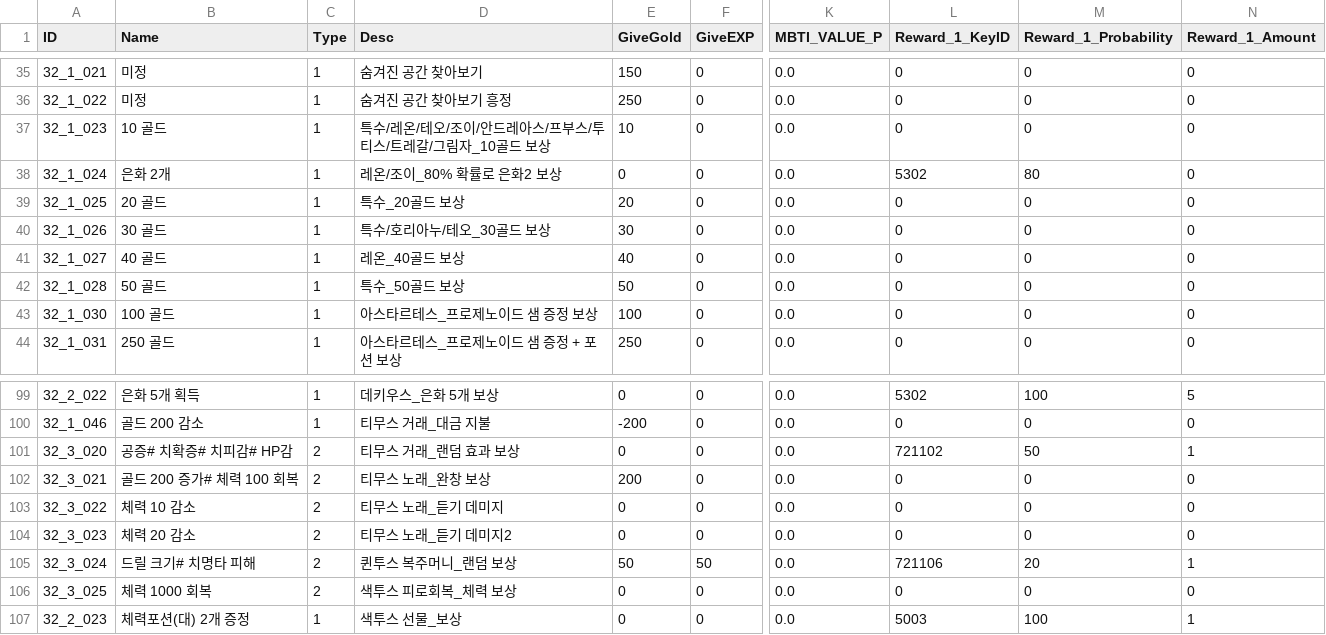
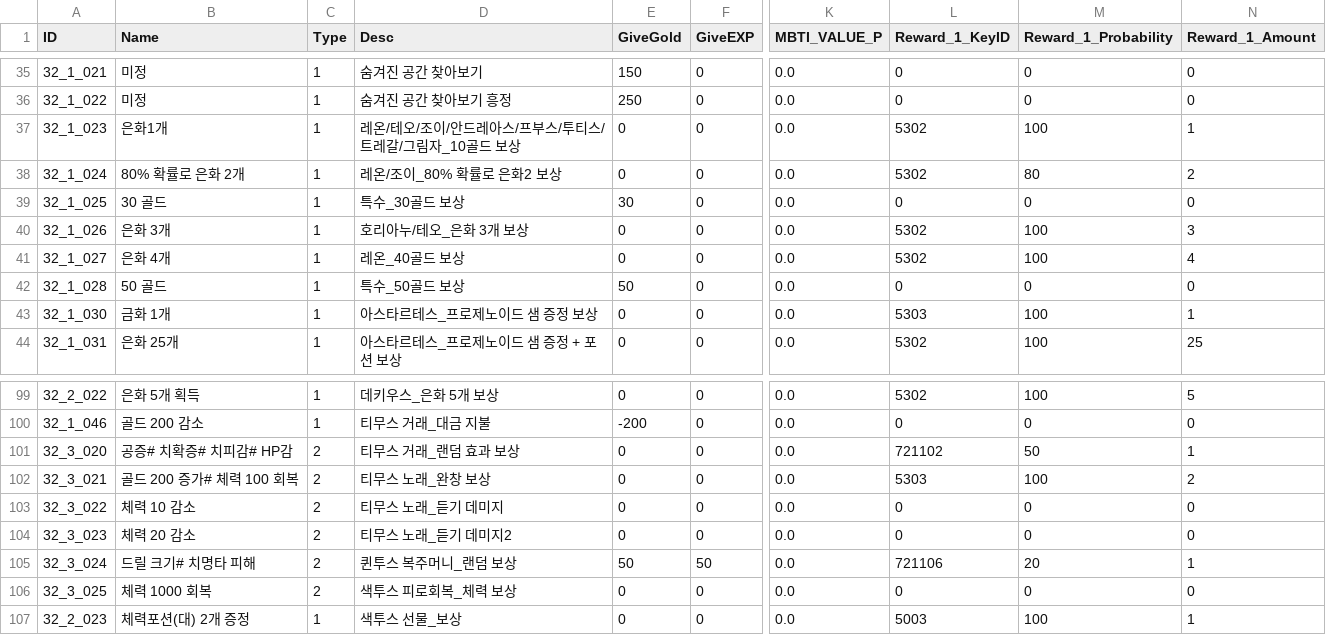
Before and after one commit to kupka05/Project_DR_KHT, a CSV file: Project_DR/Assets/Resources/Quest_Reward_Table.csv, drawn as a sheet; only a part is shown, gaps mark what is left out; the diff covers the shown part only; the diff names each change by its address in the sheet, - before the commit and + after, or states it on an @@ line.

```diff
--- a/Project_DR/Assets/Resources/Quest_Reward_Table.csv
+++ b/Project_DR/Assets/Resources/Quest_Reward_Table.csv
-B37 (Name): 10 골드
+B37 (Name): 은화1개
-D37 (Desc): 특수/레온/테오/조이/안드레아스/프부스/투티스/트레갈/그림자_10골드 보상
+D37 (Desc): 레온/테오/조이/안드레아스/프부스/투티스/트레갈/그림자_10골드 보상
-E37 (GiveGold): 10
+E37 (GiveGold): 0
-L37 (Reward_1_KeyID): 0
+L37 (Reward_1_KeyID): 5302
-M37 (Reward_1_Probability): 0
+M37 (Reward_1_Probability): 100
-N37 (Reward_1_Amount): 0
+N37 (Reward_1_Amount): 1
-B38 (Name): 은화 2개
+B38 (Name): 80% 확률로 은화 2개
-N38 (Reward_1_Amount): 0
+N38 (Reward_1_Amount): 2
-B39 (Name): 20 골드
+B39 (Name): 30 골드
-D39 (Desc): 특수_20골드 보상
+D39 (Desc): 특수_30골드 보상
-E39 (GiveGold): 20
+E39 (GiveGold): 30
-B40 (Name): 30 골드
+B40 (Name): 은화 3개
-D40 (Desc): 특수/호리아누/테오_30골드 보상
+D40 (Desc): 호리아누/테오_은화 3개 보상
-E40 (GiveGold): 30
+E40 (GiveGold): 0
-L40:L41 (Reward_1_KeyID): 0
+L40:L41 (Reward_1_KeyID): 5302
-M40:M41 (Reward_1_Probability): 0
+M40:M41 (Reward_1_Probability): 100
-N40 (Reward_1_Amount): 0
+N40 (Reward_1_Amount): 3
-B41 (Name): 40 골드
+B41 (Name): 은화 4개
-E41 (GiveGold): 40
+E41 (GiveGold): 0
-N41 (Reward_1_Amount): 0
+N41 (Reward_1_Amount): 4
-B43 (Name): 100 골드
+B43 (Name): 금화 1개
-E43 (GiveGold): 100
+E43 (GiveGold): 0
-L43 (Reward_1_KeyID): 0
+L43 (Reward_1_KeyID): 5303
-M43:M44 (Reward_1_Probability): 0
+M43:M44 (Reward_1_Probability): 100
-N43 (Reward_1_Amount): 0
+N43 (Reward_1_Amount): 1
-B44 (Name): 250 골드
+B44 (Name): 은화 25개
-E44 (GiveGold): 250
+E44 (GiveGold): 0
-L44 (Reward_1_KeyID): 0
+L44 (Reward_1_KeyID): 5302
-N44 (Reward_1_Amount): 0
+N44 (Reward_1_Amount): 25
-E102 (GiveGold): 200
+E102 (GiveGold): 0
-L102 (Reward_1_KeyID): 0
+L102 (Reward_1_KeyID): 5303
-M102 (Reward_1_Probability): 0
+M102 (Reward_1_Probability): 100
-N102 (Reward_1_Amount): 0
+N102 (Reward_1_Amount): 2
```
Also changed, not shown: 57 edited cells elsewhere in this file, Project_DR/Assets/Resources/Crafting_Condition_Table.csv, Project_DR/Assets/Resources/Item_Bomb_Table.csv, 18 other files.
